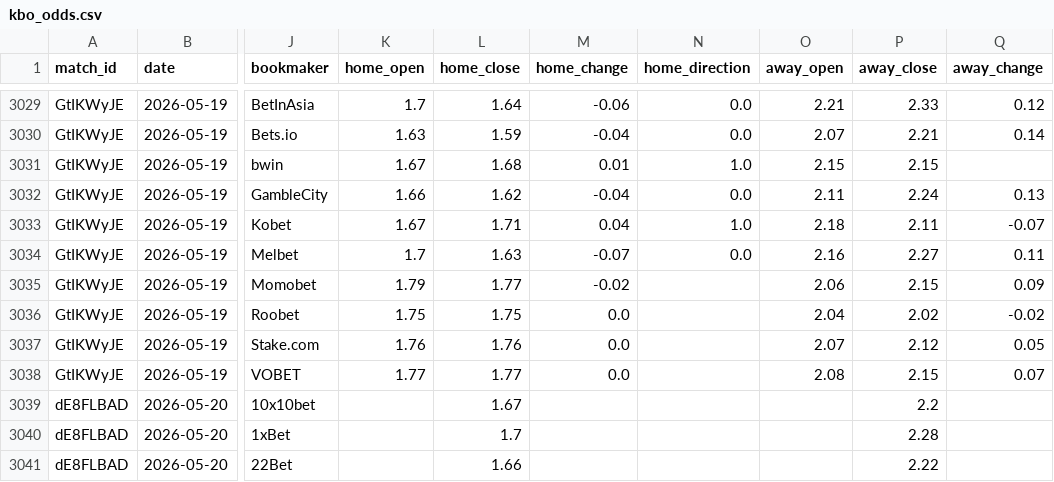
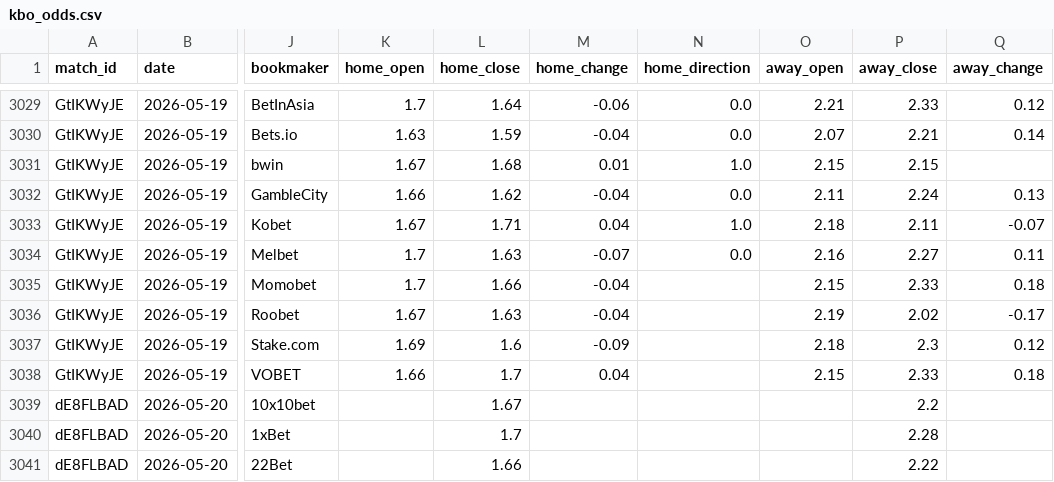
Before and after one commit to seung-min-lee/seung-min-lee-kbo-predictor, a CSV file: kbo_odds.csv, drawn as a sheet; only a part is shown, gaps mark what is left out; the diff names each change by its address in the sheet, - before the commit and + after, or states it on an @@ line.

```diff
--- a/kbo_odds.csv
+++ b/kbo_odds.csv
-K3035 (home_open): 1.79
+K3035 (home_open): 1.7
-L3035 (home_close): 1.77
+L3035 (home_close): 1.66
-M3035 (home_change): -0.02
+M3035 (home_change): -0.04
-O3035 (away_open): 2.06
+O3035 (away_open): 2.15
-P3035 (away_close): 2.15
+P3035 (away_close): 2.33
-Q3035 (away_change): 0.09
+Q3035 (away_change): 0.18
-K3036 (home_open): 1.75
+K3036 (home_open): 1.67
-L3036 (home_close): 1.75
+L3036 (home_close): 1.63
-M3036 (home_change): 0.0
+M3036 (home_change): -0.04
-O3036 (away_open): 2.04
+O3036 (away_open): 2.19
-Q3036 (away_change): -0.02
+Q3036 (away_change): -0.17
-K3037 (home_open): 1.76
+K3037 (home_open): 1.69
-L3037 (home_close): 1.76
+L3037 (home_close): 1.6
-M3037 (home_change): 0.0
+M3037 (home_change): -0.09
-O3037 (away_open): 2.07
+O3037 (away_open): 2.18
-P3037 (away_close): 2.12
+P3037 (away_close): 2.3
-Q3037 (away_change): 0.05
+Q3037 (away_change): 0.12
-K3038 (home_open): 1.77
+K3038 (home_open): 1.66
-L3038 (home_close): 1.77
+L3038 (home_close): 1.7
-M3038 (home_change): 0.0
+M3038 (home_change): 0.04
-O3038 (away_open): 2.08
+O3038 (away_open): 2.15
-P3038 (away_close): 2.15
+P3038 (away_close): 2.33
-Q3038 (away_change): 0.07
+Q3038 (away_change): 0.18
```
